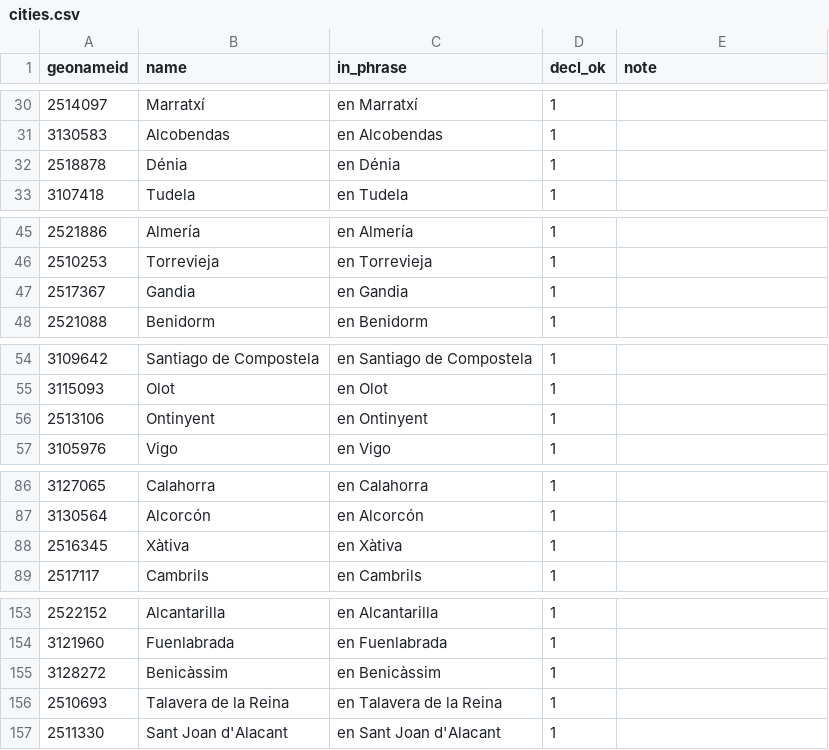
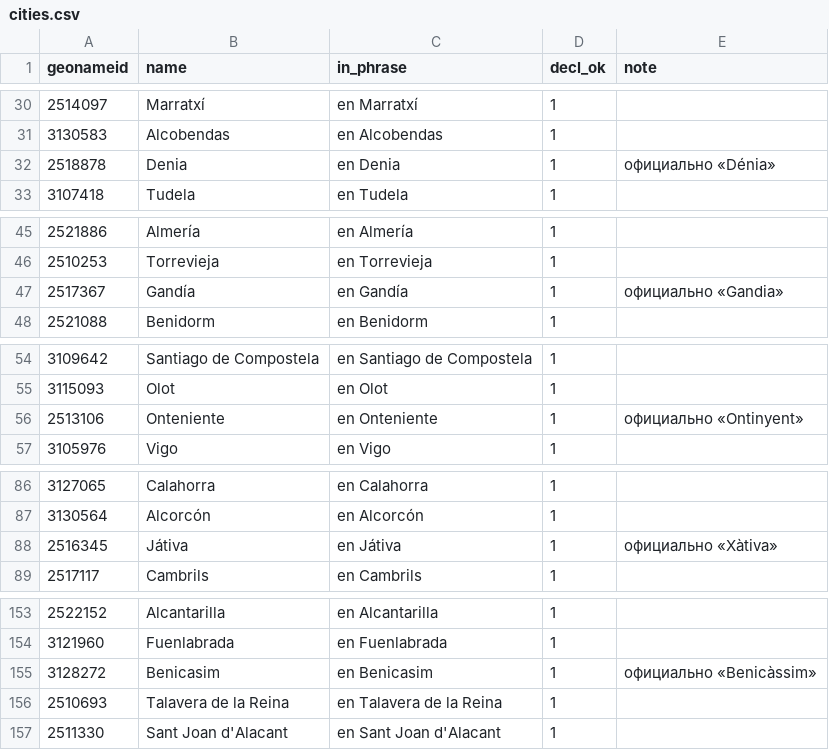
Before and after one commit to hemptoon/blokvolt-rs, a CSV file: content/world/i18n/es/cities.csv, drawn as a sheet; only a part is shown, gaps mark what is left out.

```diff
--- a/content/world/i18n/es/cities.csv
+++ b/content/world/i18n/es/cities.csv
@@ -31,3 +31,3 @@ geonameid,name,in_phrase,decl_ok,note
 3130583,Alcobendas,en Alcobendas,1,
-2518878,Dénia,en Dénia,1,
+2518878,Denia,en Denia,1,официально «Dénia»
 3107418,Tudela,en Tudela,1,
@@ -46,3 +46,3 @@ geonameid,name,in_phrase,decl_ok,note
 2510253,Torrevieja,en Torrevieja,1,
-2517367,Gandia,en Gandia,1,
+2517367,Gandía,en Gandía,1,официально «Gandia»
 2521088,Benidorm,en Benidorm,1,
@@ -55,3 +55,3 @@ geonameid,name,in_phrase,decl_ok,note
 3115093,Olot,en Olot,1,
-2513106,Ontinyent,en Ontinyent,1,
+2513106,Onteniente,en Onteniente,1,официально «Ontinyent»
 3105976,Vigo,en Vigo,1,
@@ -87,3 +87,3 @@ geonameid,name,in_phrase,decl_ok,note
 3130564,Alcorcón,en Alcorcón,1,
-2516345,Xàtiva,en Xàtiva,1,
+2516345,Játiva,en Játiva,1,официально «Xàtiva»
 2517117,Cambrils,en Cambrils,1,
@@ -154,3 +154,3 @@ geonameid,name,in_phrase,decl_ok,note
 3121960,Fuenlabrada,en Fuenlabrada,1,
-3128272,Benicàssim,en Benicàssim,1,
+3128272,Benicasim,en Benicasim,1,официально «Benicàssim»
 2510693,Talavera de la Reina,en Talavera de la Reina,1,
```
Also changed, not shown: 8 other files.
